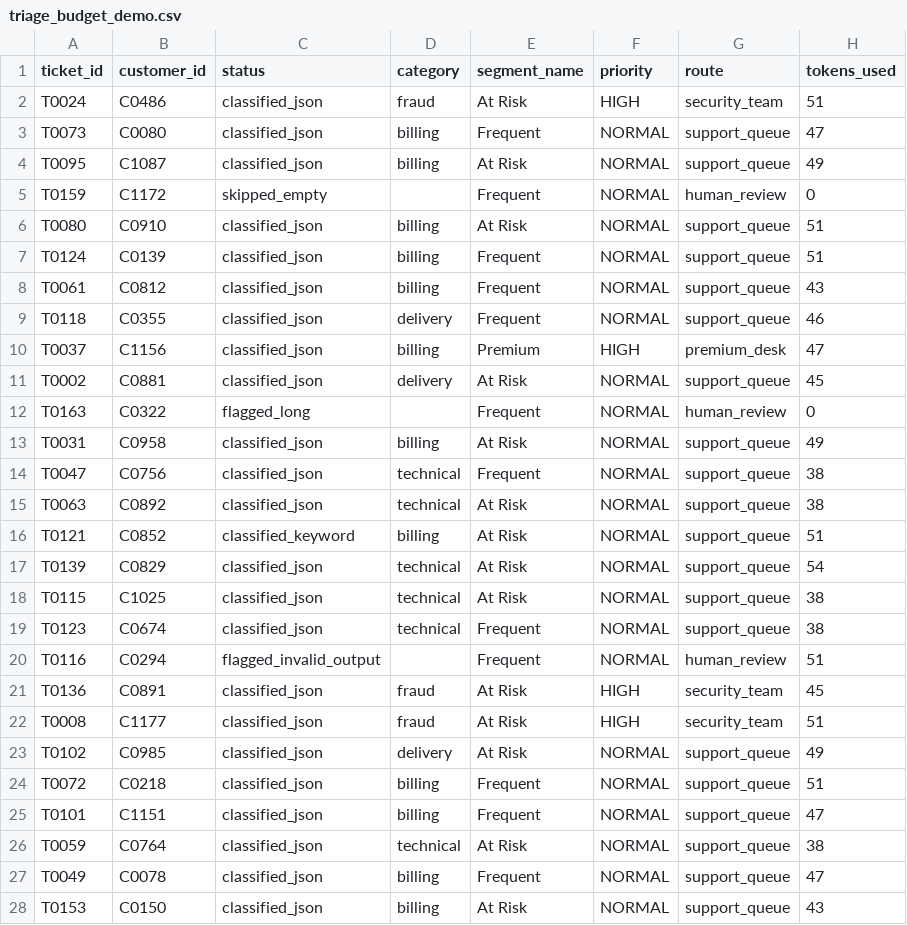
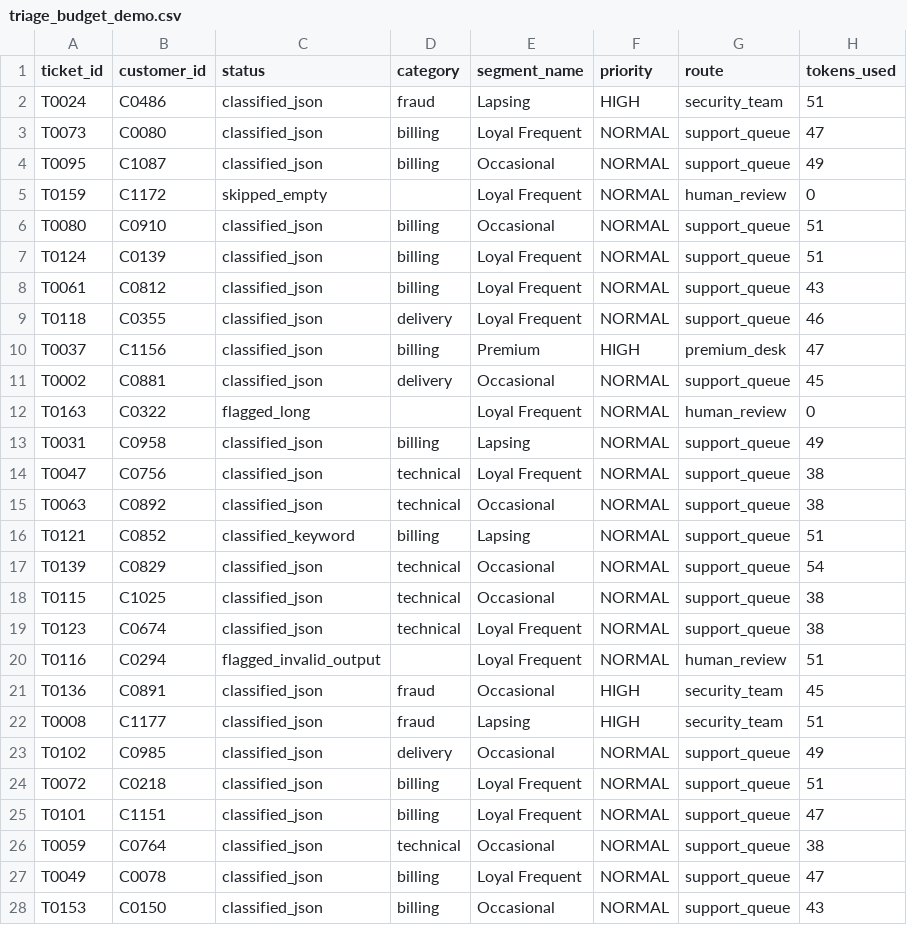
Before and after one commit to Hemanth-005/instamart-customer-intelligence-support-copilot, a CSV file: outputs/triage_budget_demo.csv, drawn as a sheet; only a part is shown; the diff covers the shown part only.

```diff
--- a/outputs/triage_budget_demo.csv
+++ b/outputs/triage_budget_demo.csv
@@ -1,28 +1,28 @@
 ticket_id,customer_id,status,category,segment_name,priority,route,tokens_used
-T0024,C0486,classified_json,fraud,At Risk,HIGH,security_team,51
-T0073,C0080,classified_json,billing,Frequent,NORMAL,support_queue,47
-T0095,C1087,classified_json,billing,At Risk,NORMAL,support_queue,49
-T0159,C1172,skipped_empty,,Frequent,NORMAL,human_review,0
-T0080,C0910,classified_json,billing,At Risk,NORMAL,support_queue,51
-T0124,C0139,classified_json,billing,Frequent,NORMAL,support_queue,51
-T0061,C0812,classified_json,billing,Frequent,NORMAL,support_queue,43
-T0118,C0355,classified_json,delivery,Frequent,NORMAL,support_queue,46
+T0024,C0486,classified_json,fraud,Lapsing,HIGH,security_team,51
+T0073,C0080,classified_json,billing,Loyal Frequent,NORMAL,support_queue,47
+T0095,C1087,classified_json,billing,Occasional,NORMAL,support_queue,49
+T0159,C1172,skipped_empty,,Loyal Frequent,NORMAL,human_review,0
+T0080,C0910,classified_json,billing,Occasional,NORMAL,support_queue,51
+T0124,C0139,classified_json,billing,Loyal Frequent,NORMAL,support_queue,51
+T0061,C0812,classified_json,billing,Loyal Frequent,NORMAL,support_queue,43
+T0118,C0355,classified_json,delivery,Loyal Frequent,NORMAL,support_queue,46
 T0037,C1156,classified_json,billing,Premium,HIGH,premium_desk,47
-T0002,C0881,classified_json,delivery,At Risk,NORMAL,support_queue,45
-T0163,C0322,flagged_long,,Frequent,NORMAL,human_review,0
-T0031,C0958,classified_json,billing,At Risk,NORMAL,support_queue,49
-T0047,C0756,classified_json,technical,Frequent,NORMAL,support_queue,38
-T0063,C0892,classified_json,technical,At Risk,NORMAL,support_queue,38
-T0121,C0852,classified_keyword,billing,At Risk,NORMAL,support_queue,51
-T0139,C0829,classified_json,technical,At Risk,NORMAL,support_queue,54
-T0115,C1025,classified_json,technical,At Risk,NORMAL,support_queue,38
-T0123,C0674,classified_json,technical,Frequent,NORMAL,support_queue,38
-T0116,C0294,flagged_invalid_output,,Frequent,NORMAL,human_review,51
-T0136,C0891,classified_json,fraud,At Risk,HIGH,security_team,45
-T0008,C1177,classified_json,fraud,At Risk,HIGH,security_team,51
-T0102,C0985,classified_json,delivery,At Risk,NORMAL,support_queue,49
-T0072,C0218,classified_json,billing,Frequent,NORMAL,support_queue,51
-T0101,C1151,classified_json,billing,Frequent,NORMAL,support_queue,47
-T0059,C0764,classified_json,technical,At Risk,NORMAL,support_queue,38
-T0049,C0078,classified_json,billing,Frequent,NORMAL,support_queue,47
-T0153,C0150,classified_json,billing,At Risk,NORMAL,support_queue,43
+T0002,C0881,classified_json,delivery,Occasional,NORMAL,support_queue,45
+T0163,C0322,flagged_long,,Loyal Frequent,NORMAL,human_review,0
+T0031,C0958,classified_json,billing,Lapsing,NORMAL,support_queue,49
+T0047,C0756,classified_json,technical,Loyal Frequent,NORMAL,support_queue,38
+T0063,C0892,classified_json,technical,Occasional,NORMAL,support_queue,38
+T0121,C0852,classified_keyword,billing,Lapsing,NORMAL,support_queue,51
+T0139,C0829,classified_json,technical,Occasional,NORMAL,support_queue,54
+T0115,C1025,classified_json,technical,Occasional,NORMAL,support_queue,38
+T0123,C0674,classified_json,technical,Loyal Frequent,NORMAL,support_queue,38
+T0116,C0294,flagged_invalid_output,,Loyal Frequent,NORMAL,human_review,51
+T0136,C0891,classified_json,fraud,Occasional,HIGH,security_team,45
+T0008,C1177,classified_json,fraud,Lapsing,HIGH,security_team,51
+T0102,C0985,classified_json,delivery,Occasional,NORMAL,support_queue,49
+T0072,C0218,classified_json,billing,Loyal Frequent,NORMAL,support_queue,51
+T0101,C1151,classified_json,billing,Loyal Frequent,NORMAL,support_queue,47
+T0059,C0764,classified_json,technical,Occasional,NORMAL,support_queue,38
+T0049,C0078,classified_json,billing,Loyal Frequent,NORMAL,support_queue,47
+T0153,C0150,classified_json,billing,Occasional,NORMAL,support_queue,43
```
Also changed, not shown: 122 edited cells elsewhere in this file, outputs/customer_segments.csv, outputs/triage_results.csv, 37 other files.
